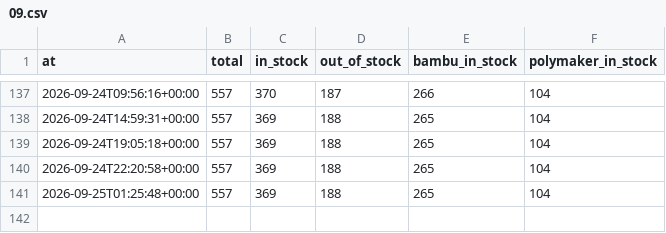
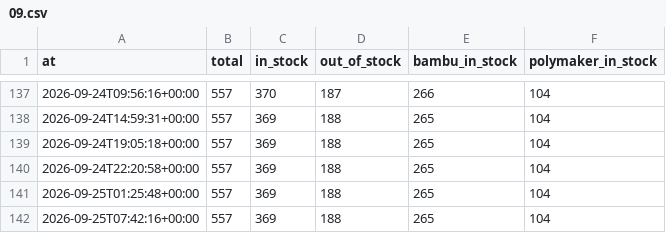
Before and after one commit to bitworks-io/gigaparts-filament-stock, a CSV file: metrics/hourly/2026/09.csv, drawn as a sheet; only a part is shown, gaps mark what is left out; the diff names each change by its address in the sheet, - before the commit and + after, or states it on an @@ line.

```diff
--- a/metrics/hourly/2026/09.csv
+++ b/metrics/hourly/2026/09.csv
+row 142: 2026-09-25T07:42:16+00:00 | 557 | 369 | 188 | 265 | 104
```
Also changed, not shown: 1 other file.
